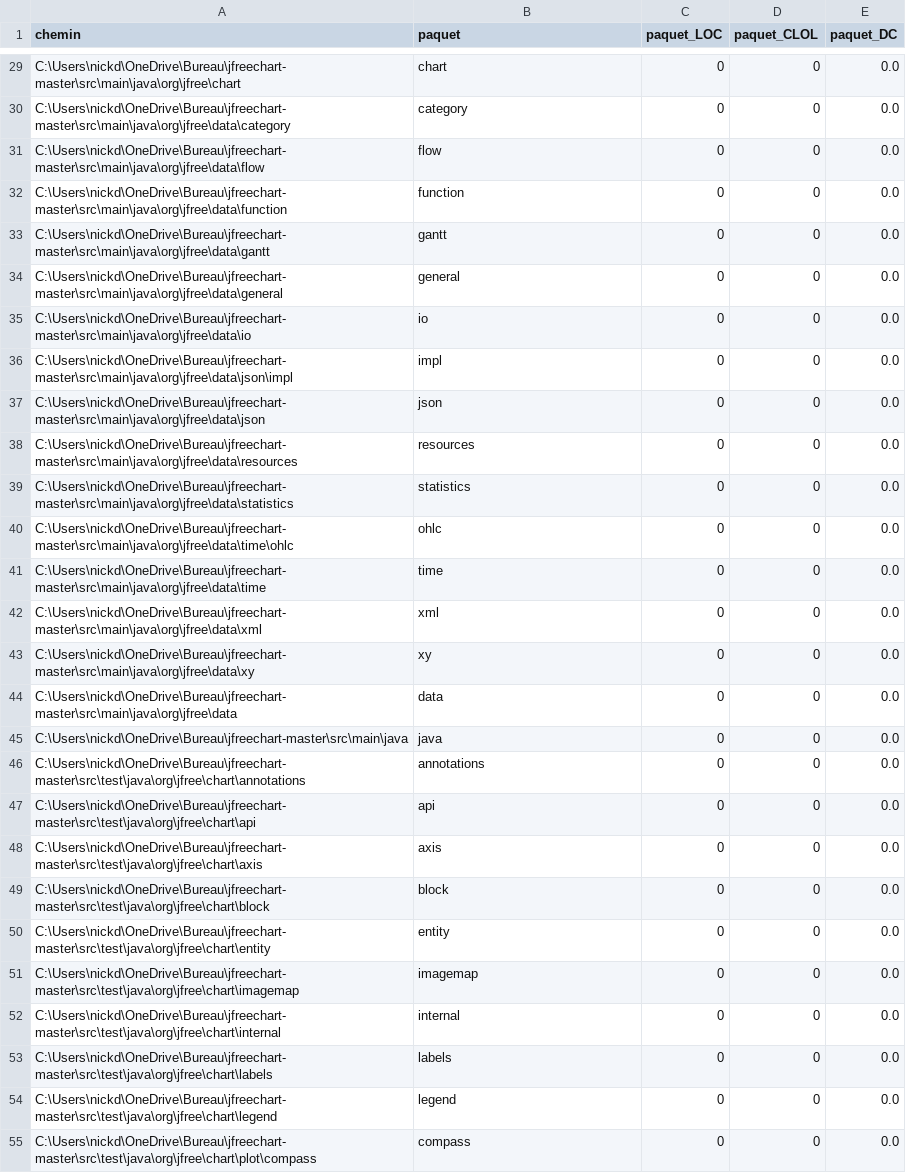
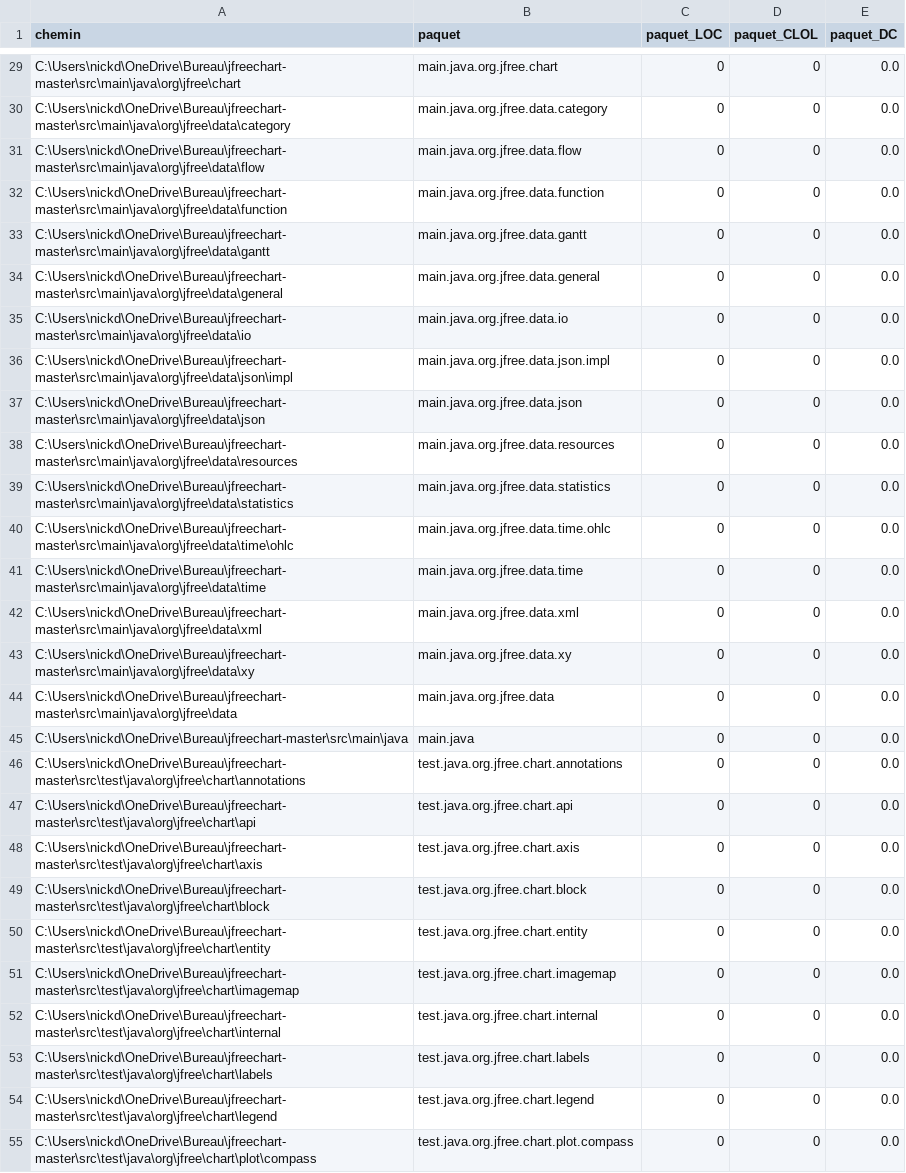
Before and after one commit to Louis-Pelletier/IFT3913_TP1, a CSV file: paquets.csv, drawn as a sheet; only a part is shown, gaps mark what is left out; the diff covers the shown part only; the diff names each change by its address in the sheet, - before the commit and + after, or states it on an @@ line.

Commit message:
Changement des noms de paquets
Les noms de paquets devraient maintenant être les bons.

```diff
--- a/paquets.csv
+++ b/paquets.csv
-B29 (paquet): chart
+B29 (paquet): main.java.org.jfree.chart
-B30 (paquet): category
+B30 (paquet): main.java.org.jfree.data.category
-B31 (paquet): flow
+B31 (paquet): main.java.org.jfree.data.flow
-B32 (paquet): function
+B32 (paquet): main.java.org.jfree.data.function
-B33 (paquet): gantt
+B33 (paquet): main.java.org.jfree.data.gantt
-B34 (paquet): general
+B34 (paquet): main.java.org.jfree.data.general
-B35 (paquet): io
+B35 (paquet): main.java.org.jfree.data.io
-B36 (paquet): impl
+B36 (paquet): main.java.org.jfree.data.json.impl
-B37 (paquet): json
+B37 (paquet): main.java.org.jfree.data.json
-B38 (paquet): resources
+B38 (paquet): main.java.org.jfree.data.resources
-B39 (paquet): statistics
+B39 (paquet): main.java.org.jfree.data.statistics
-B40 (paquet): ohlc
+B40 (paquet): main.java.org.jfree.data.time.ohlc
-B41 (paquet): time
+B41 (paquet): main.java.org.jfree.data.time
-B42 (paquet): xml
+B42 (paquet): main.java.org.jfree.data.xml
-B43 (paquet): xy
+B43 (paquet): main.java.org.jfree.data.xy
-B44 (paquet): data
+B44 (paquet): main.java.org.jfree.data
-B45 (paquet): java
+B45 (paquet): main.java
-B46 (paquet): annotations
+B46 (paquet): test.java.org.jfree.chart.annotations
-B47 (paquet): api
+B47 (paquet): test.java.org.jfree.chart.api
-B48 (paquet): axis
+B48 (paquet): test.java.org.jfree.chart.axis
-B49 (paquet): block
+B49 (paquet): test.java.org.jfree.chart.block
-B50 (paquet): entity
+B50 (paquet): test.java.org.jfree.chart.entity
-B51 (paquet): imagemap
+B51 (paquet): test.java.org.jfree.chart.imagemap
-B52 (paquet): internal
+B52 (paquet): test.java.org.jfree.chart.internal
-B53 (paquet): labels
+B53 (paquet): test.java.org.jfree.chart.labels
-B54 (paquet): legend
+B54 (paquet): test.java.org.jfree.chart.legend
-B55 (paquet): compass
+B55 (paquet): test.java.org.jfree.chart.plot.compass
```
Also changed, not shown: 49 edited cells elsewhere in this file, 3 other files.
